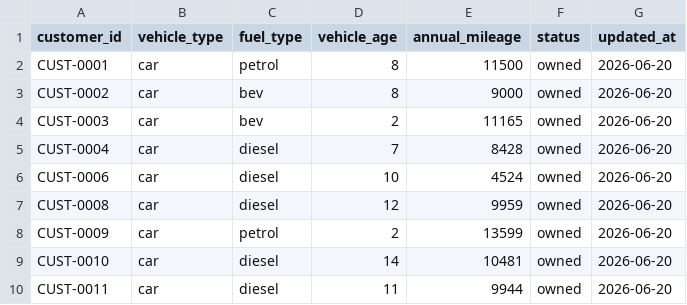
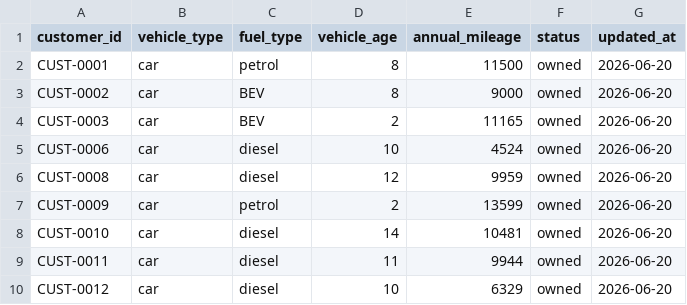
Before and after one commit to RitvikBansal2007/ChatGPT-Megathon-26, a CSV file: Code/data/raw/vehicles.csv, drawn as a sheet; only a part is shown; the shorter side is filled out with more unchanged rows.

```diff
--- a/Code/data/raw/vehicles.csv
+++ b/Code/data/raw/vehicles.csv
@@ -2,5 +2,4 @@ customer_id,vehicle_type,fuel_type,vehicle_age,annual_mileage,status,updated_at
 CUST-0001,car,petrol,8,11500,owned,2026-06-20
-CUST-0002,car,bev,8,9000,owned,2026-06-20
-CUST-0003,car,bev,2,11165,owned,2026-06-20
-CUST-0004,car,diesel,7,8428,owned,2026-06-20
+CUST-0002,car,BEV,8,9000,owned,2026-06-20
+CUST-0003,car,BEV,2,11165,owned,2026-06-20
 CUST-0006,car,diesel,10,4524,owned,2026-06-20
```
Also changed, not shown: Code/data/raw/customers.csv, Code/data/raw/products.csv, 28 other files.
